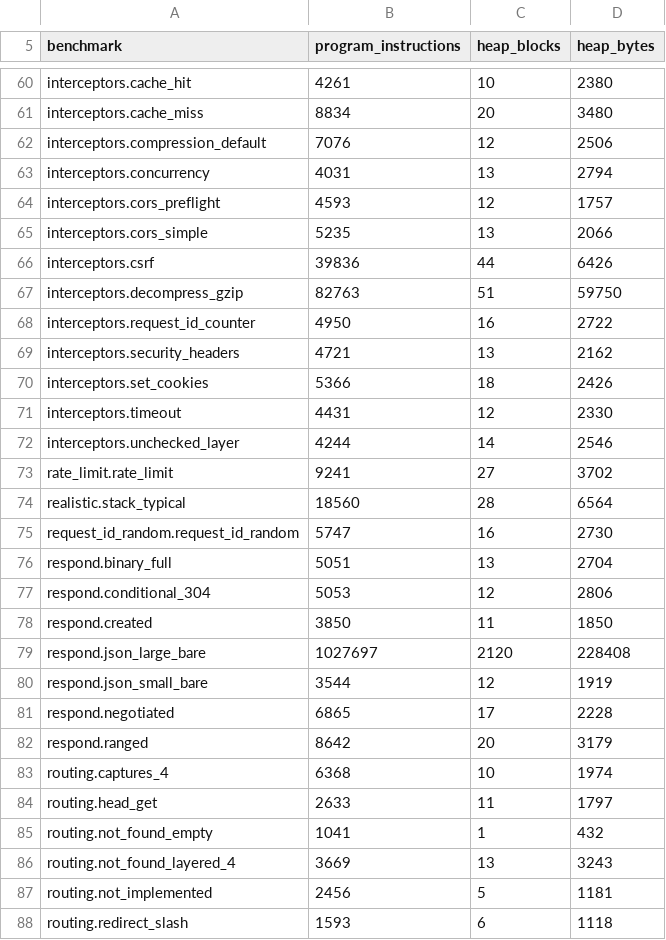
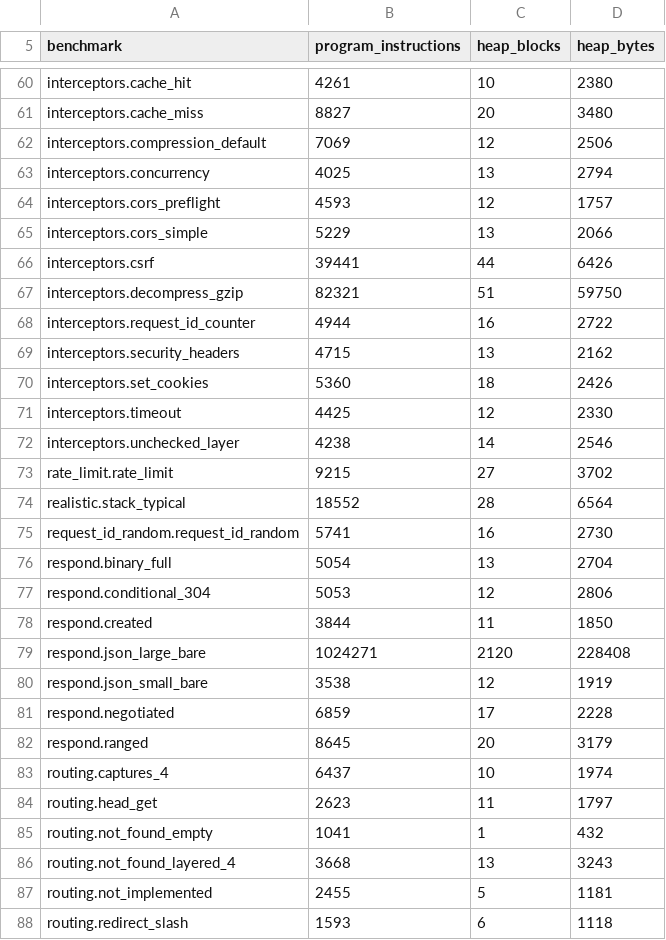
Before and after one commit to getkono/kynos, a TSV file: crates/kynos-profile/requests.tsv, drawn as a sheet; only a part is shown, gaps mark what is left out; the diff covers the shown part only; the diff names each change by its address in the sheet, - before the commit and + after, or states it on an @@ line.

```diff
--- a/crates/kynos-profile/requests.tsv
+++ b/crates/kynos-profile/requests.tsv
-B61 (program_instructions): 8834
+B61 (program_instructions): 8827
-B62 (program_instructions): 7076
+B62 (program_instructions): 7069
-B63 (program_instructions): 4031
+B63 (program_instructions): 4025
-B65 (program_instructions): 5235
+B65 (program_instructions): 5229
-B66 (program_instructions): 39836
+B66 (program_instructions): 39441
-B67 (program_instructions): 82763
+B67 (program_instructions): 82321
-B68 (program_instructions): 4950
+B68 (program_instructions): 4944
-B69 (program_instructions): 4721
+B69 (program_instructions): 4715
-B70 (program_instructions): 5366
+B70 (program_instructions): 5360
-B71 (program_instructions): 4431
+B71 (program_instructions): 4425
-B72 (program_instructions): 4244
+B72 (program_instructions): 4238
-B73 (program_instructions): 9241
+B73 (program_instructions): 9215
-B74 (program_instructions): 18560
+B74 (program_instructions): 18552
-B75 (program_instructions): 5747
+B75 (program_instructions): 5741
-B76 (program_instructions): 5051
+B76 (program_instructions): 5054
-B78 (program_instructions): 3850
+B78 (program_instructions): 3844
-B79 (program_instructions): 1027697
+B79 (program_instructions): 1024271
-B80 (program_instructions): 3544
+B80 (program_instructions): 3538
-B81 (program_instructions): 6865
+B81 (program_instructions): 6859
-B82 (program_instructions): 8642
+B82 (program_instructions): 8645
-B83 (program_instructions): 6368
+B83 (program_instructions): 6437
-B84 (program_instructions): 2633
+B84 (program_instructions): 2623
-B86 (program_instructions): 3669
+B86 (program_instructions): 3668
-B87 (program_instructions): 2456
+B87 (program_instructions): 2455
```
Also changed, not shown: 78 edited cells elsewhere in this file.
